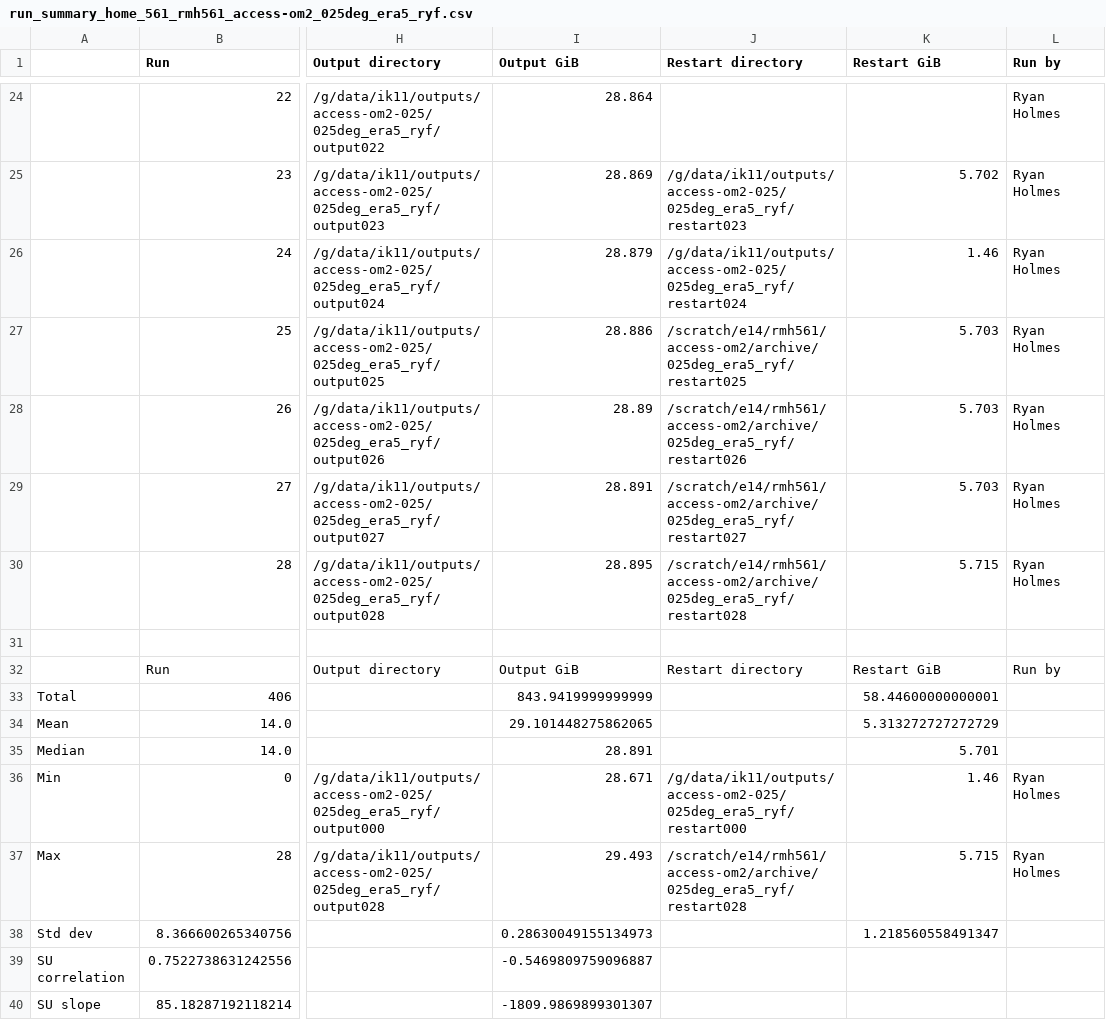
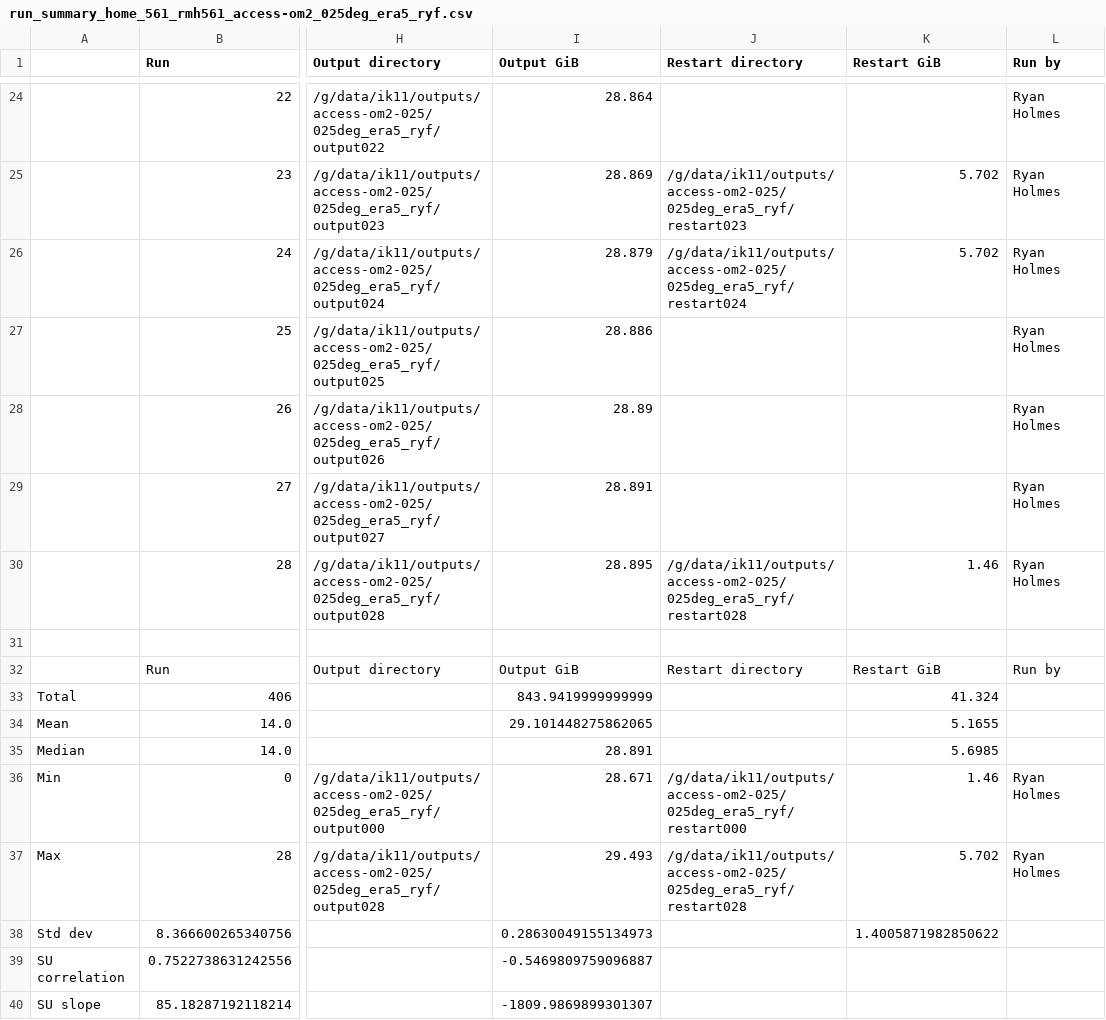
Before and after one commit to rmholmes/025deg_era5_ryf, a CSV file: run_summary_home_561_rmh561_access-om2_025deg_era5_ryf.csv, drawn as a sheet; only a part is shown, gaps mark what is left out; the diff names each change by its address in the sheet, - before the commit and + after, or states it on an @@ line.

Commit message:
update run summary

```diff
--- a/run_summary_home_561_rmh561_access-om2_025deg_era5_ryf.csv
+++ b/run_summary_home_561_rmh561_access-om2_025deg_era5_ryf.csv
-K26 (Restart GiB): 1.46
+K26 (Restart GiB): 5.702
-J27 (Restart directory): /scratch/e14/rmh561/access-om2/archive/025deg_era5_ryf/restart025
+J27 (Restart directory): (empty)
-K27:K29 (Restart GiB): 5.703
+K27:K29 (Restart GiB): (empty)
-J28 (Restart directory): /scratch/e14/rmh561/access-om2/archive/025deg_era5_ryf/restart026
+J28 (Restart directory): (empty)
-J29 (Restart directory): /scratch/e14/rmh561/access-om2/archive/025deg_era5_ryf/restart027
+J29 (Restart directory): (empty)
-J30 (Restart directory): /scratch/e14/rmh561/access-om2/archive/025deg_era5_ryf/restart028
+J30 (Restart directory): /g/data/ik11/outputs/access-om2-025/025deg_era5_ryf/restart028
-K30 (Restart GiB): 5.715
+K30 (Restart GiB): 1.46
-K33 (Restart GiB): 58.44600000000001
+K33 (Restart GiB): 41.324
-K34 (Restart GiB): 5.313272727272729
+K34 (Restart GiB): 5.1655
-K35 (Restart GiB): 5.701
+K35 (Restart GiB): 5.6985
-J37 (Restart directory): /scratch/e14/rmh561/access-om2/archive/025deg_era5_ryf/restart028
+J37 (Restart directory): /g/data/ik11/outputs/access-om2-025/025deg_era5_ryf/restart028
-K37 (Restart GiB): 5.715
+K37 (Restart GiB): 5.702
-K38 (Restart GiB): 1.218560558491347
+K38 (Restart GiB): 1.4005871982850622
```
